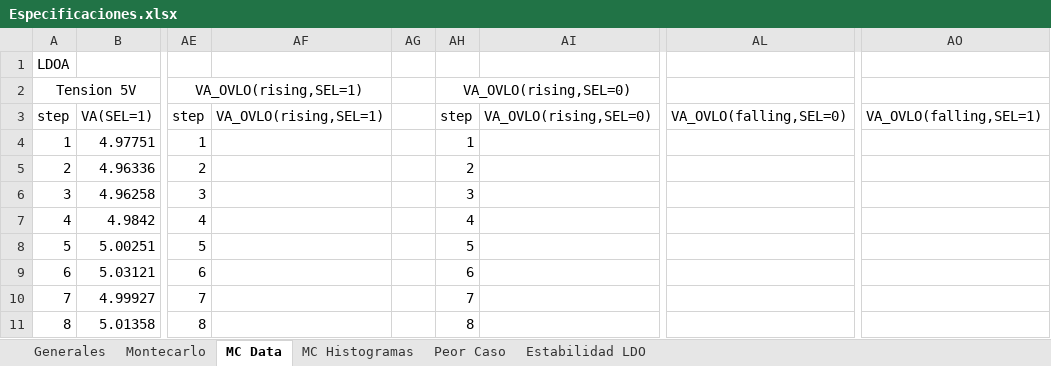
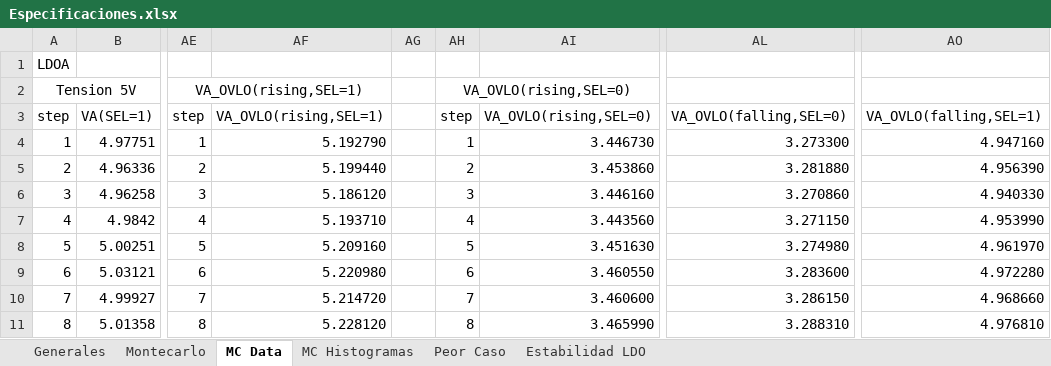
Before and after one commit to agustin58ruiz/DISE-O_CIRCUITOS_ELECTRONICOS_1C_2022, an Excel workbook: Especificaciones.xlsx, sheet MC Data, drawn as a sheet; only a part is shown, gaps mark what is left out; values as stored, in another font and other column widths than the file's, no borders; the diff covers the shown part only; the diff names each change by its address in the sheet, - before the commit and + after, or states it on an @@ line.

```diff
--- a/Especificaciones.xlsx (sheet MC Data)
+++ b/Especificaciones.xlsx (sheet MC Data)
-AF4: (empty)
+AF4: 5.192790
-AI4: (empty)
+AI4: 3.446730
-AL4: (empty)
+AL4: 3.273300
-AO4: (empty)
+AO4: 4.947160
-AF5: (empty)
+AF5: 5.199440
-AI5: (empty)
+AI5: 3.453860
-AL5: (empty)
+AL5: 3.281880
-AO5: (empty)
+AO5: 4.956390
-AF6: (empty)
+AF6: 5.186120
-AI6: (empty)
+AI6: 3.446160
-AL6: (empty)
+AL6: 3.270860
-AO6: (empty)
+AO6: 4.940330
-AF7: (empty)
+AF7: 5.193710
-AI7: (empty)
+AI7: 3.443560
-AL7: (empty)
+AL7: 3.271150
-AO7: (empty)
+AO7: 4.953990
-AF8: (empty)
+AF8: 5.209160
-AI8: (empty)
+AI8: 3.451630
-AL8: (empty)
+AL8: 3.274980
-AO8: (empty)
+AO8: 4.961970
-AF9: (empty)
+AF9: 5.220980
-AI9: (empty)
+AI9: 3.460550
-AL9: (empty)
+AL9: 3.283600
-AO9: (empty)
+AO9: 4.972280
-AF10: (empty)
+AF10: 5.214720
-AI10: (empty)
+AI10: 3.460600
-AL10: (empty)
+AL10: 3.286150
-AO10: (empty)
+AO10: 4.968660
-AF11: (empty)
+AF11: 5.228120
-AI11: (empty)
+AI11: 3.465990
-AL11: (empty)
+AL11: 3.288310
-AO11: (empty)
+AO11: 4.976810
```
Also changed, not shown: 52 added rows and 48 edited cells elsewhere in this sheet, sheet Montecarlo, charts or pictures, 3 other files.
